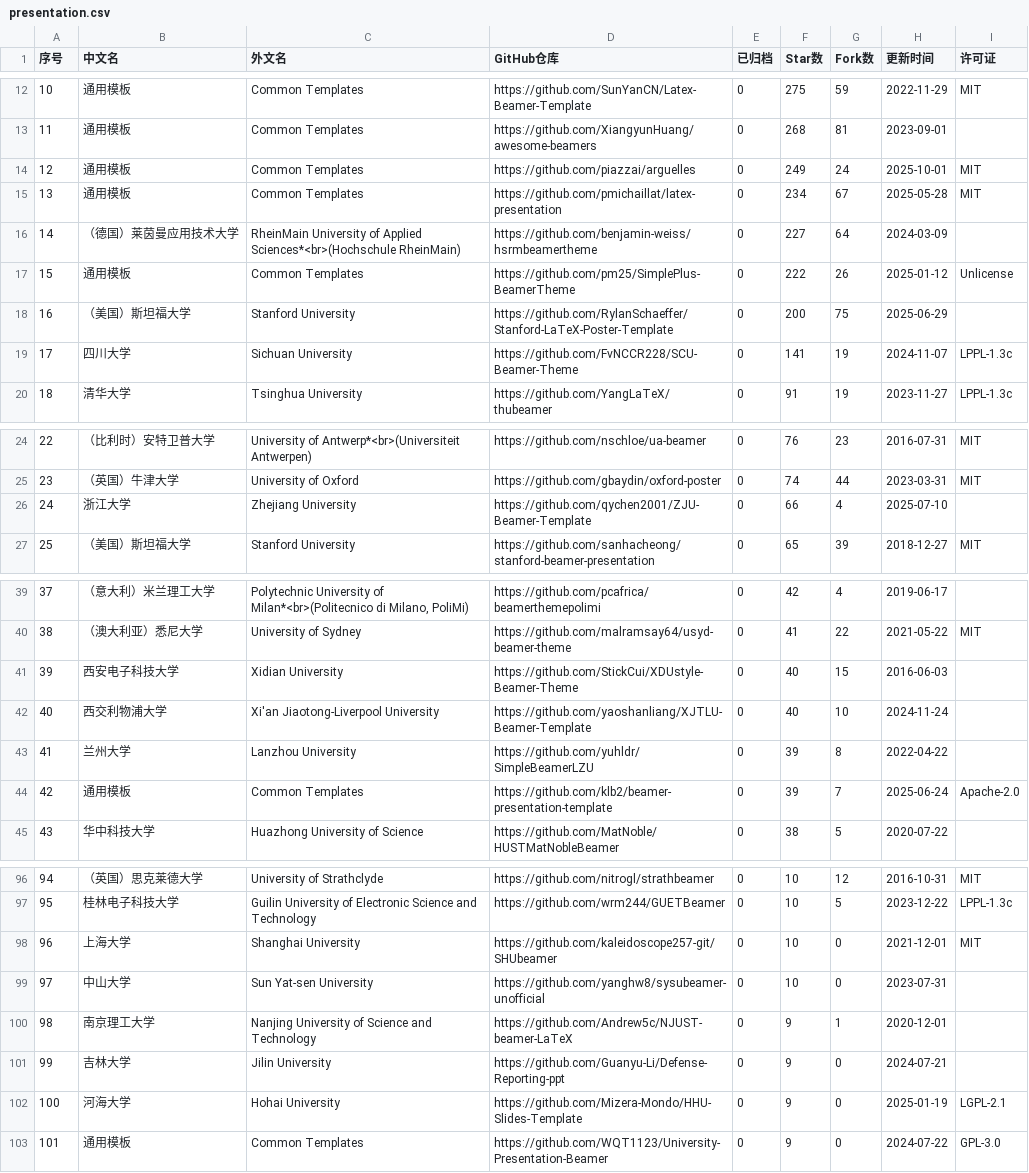
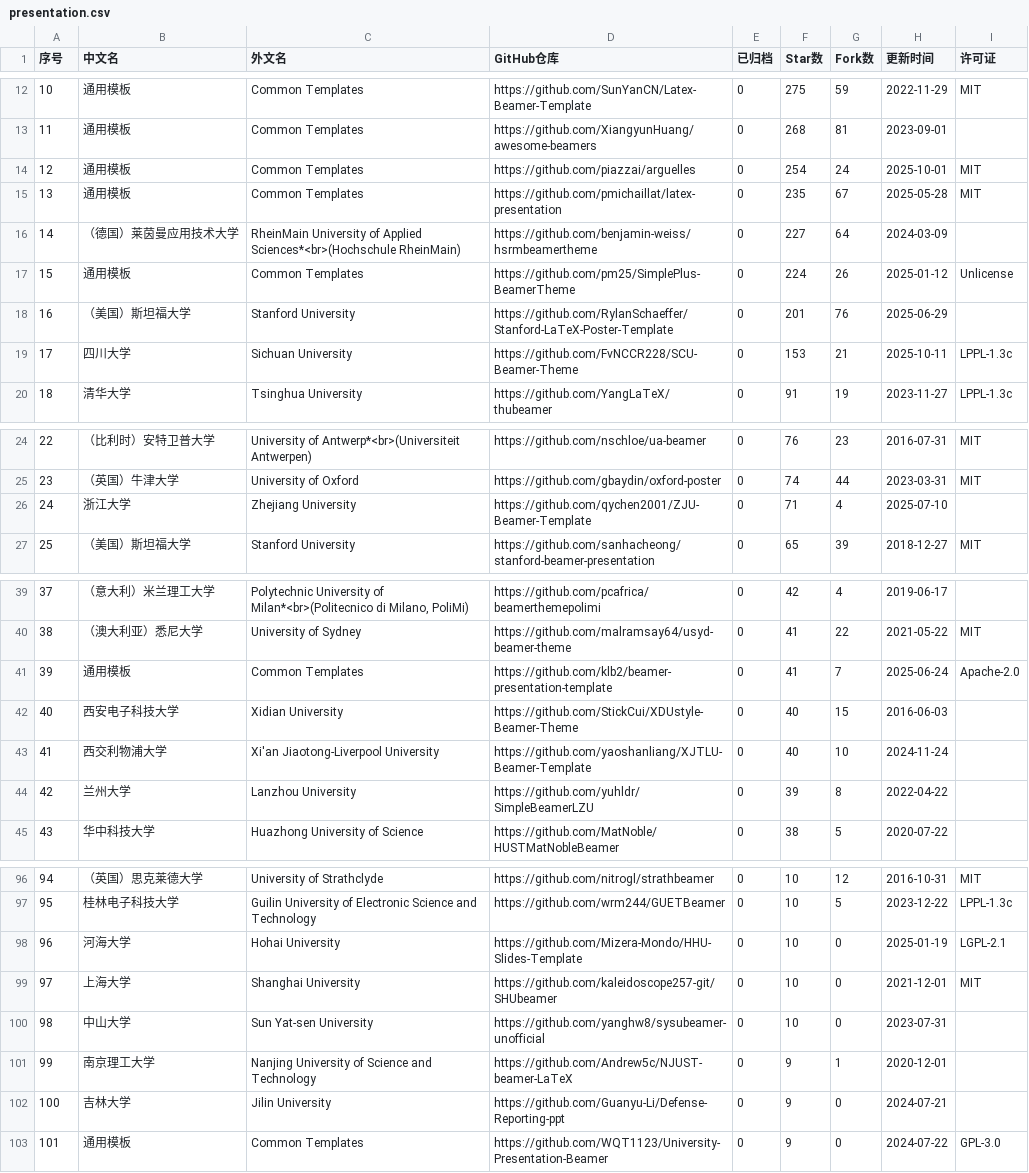
Before and after one commit to hantang/latex-templates, a CSV file: data/presentation.csv, drawn as a sheet; only a part is shown, gaps mark what is left out; removed rows and columns are numbered as before the commit, all else as after; the diff covers the shown part only; the diff names each change by its address in the sheet, - before the commit and + after, or states it on an @@ line.

```diff
--- a/data/presentation.csv
+++ b/data/presentation.csv
-F14 (Star数): 249
+F14 (Star数): 254
-F15 (Star数): 234
+F15 (Star数): 235
-F17 (Star数): 222
+F17 (Star数): 224
-F18 (Star数): 200
+F18 (Star数): 201
-G18 (Fork数): 75
+G18 (Fork数): 76
-F19 (Star数): 141
+F19 (Star数): 153
-G19 (Fork数): 19
+G19 (Fork数): 21
-H19 (更新时间): 2024-11-07
+H19 (更新时间): 2025-10-11
-F26 (Star数): 66
+F26 (Star数): 71
+row 41: 39 | 通用模板 | Common Templates | https://github.com/klb2/beamer-presentation-template | 0 | 41 | 7 | 2025-06-24 | Apache-2.0
@@ column A (序号) renumbered between rows 42 and 102 @@
-row 44: 42 | 通用模板 | Common Templates | https://github.com/klb2/beamer-presentation-template | 0 | 39 | 7 | 2025-06-24 | Apache-2.0
+row 98: 96 | 河海大学 | Hohai University | https://github.com/Mizera-Mondo/HHU-Slides-Template | 0 | 10 | 0 | 2025-01-19 | LGPL-2.1
-row 102: 100 | 河海大学 | Hohai University | https://github.com/Mizera-Mondo/HHU-Slides-Template | 0 | 9 | 0 | 2025-01-19 | LGPL-2.1
```
Also changed, not shown: 6 edited cells elsewhere in this file, data/report.csv, data/thesis.csv, 3 other files.
